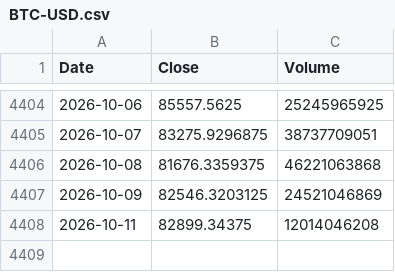
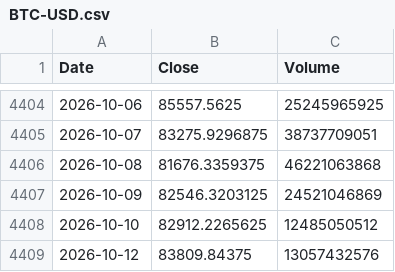
Before and after one commit to culolom/culolom-backtest, a CSV file: data/BTC-USD.csv, drawn as a sheet; only a part is shown, gaps mark what is left out.

```diff
--- a/data/BTC-USD.csv
+++ b/data/BTC-USD.csv
@@ -4407,2 +4407,3 @@ Date,Close,Volume
 2026-10-09,82546.3203125,24521046869
-2026-10-11,82899.34375,12014046208
+2026-10-10,82912.2265625,12485050512
+2026-10-12,83809.84375,13057432576
```
